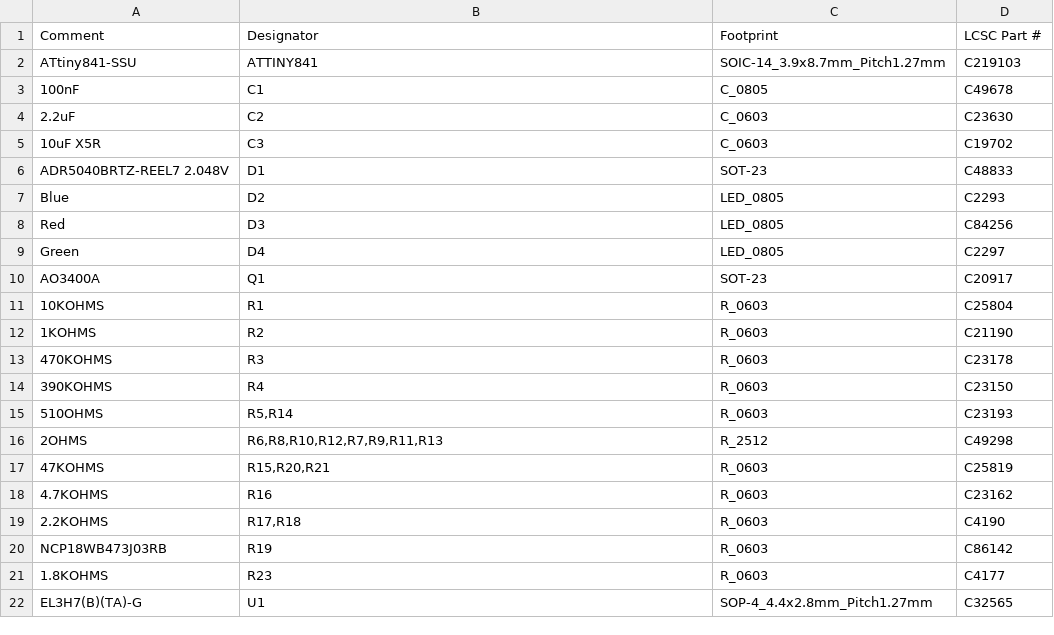
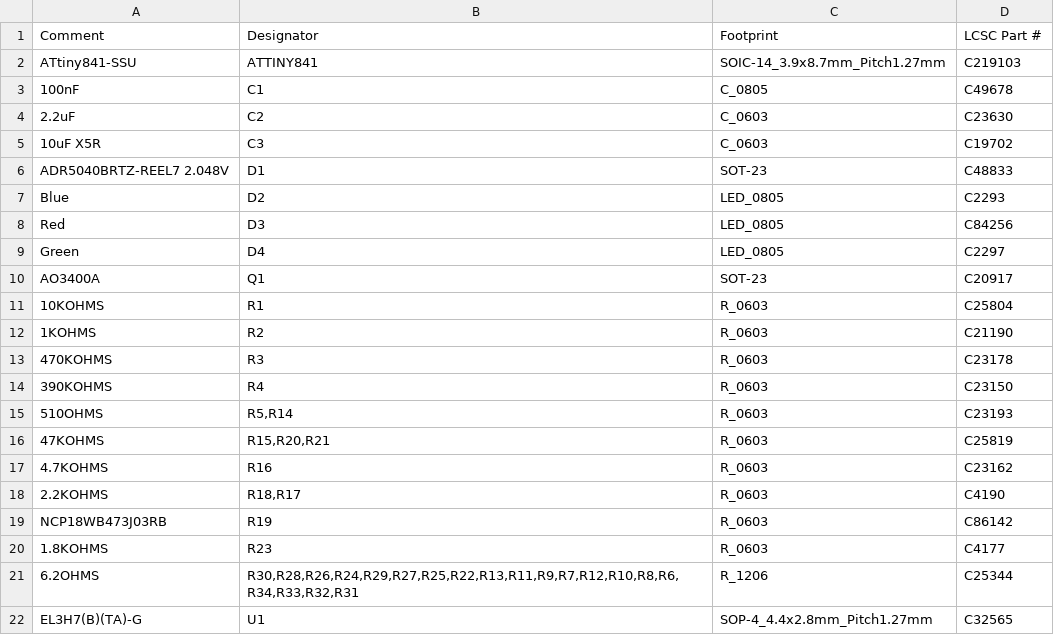
Before and after one commit to stuartpittaway/diyBMSv4, a CSV file: Circuit/v4_bom_jlc.csv, drawn as a sheet.

```diff
--- a/Circuit/v4_bom_jlc.csv
+++ b/Circuit/v4_bom_jlc.csv
@@ -15,8 +15,8 @@
 "510OHMS","R5,R14","R_0603","C23193"
-"2OHMS","R6,R8,R10,R12,R7,R9,R11,R13","R_2512","C49298"
 "47KOHMS","R15,R20,R21","R_0603","C25819"
 "4.7KOHMS","R16","R_0603","C23162"
-"2.2KOHMS","R17,R18","R_0603","C4190"
+"2.2KOHMS","R18,R17","R_0603","C4190"
 "NCP18WB473J03RB","R19","R_0603","C86142"
 "1.8KOHMS","R23","R_0603","C4177"
+"6.2OHMS","R30,R28,R26,R24,R29,R27,R25,R22,R13,R11,R9,R7,R12,R10,R8,R6,R34,R33,R32,R31","R_1206","C25344"
 "EL3H7(B)(TA)-G","U1","SOP-4_4.4x2.8mm_Pitch1.27mm","C32565"
```
Also changed, not shown: Circuit/gerber/v4-all-pos.csv, Circuit/v4.csv, 21 other files.
